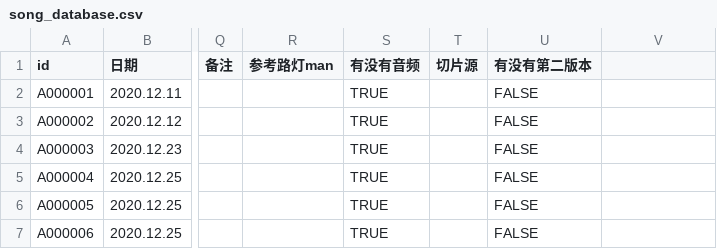
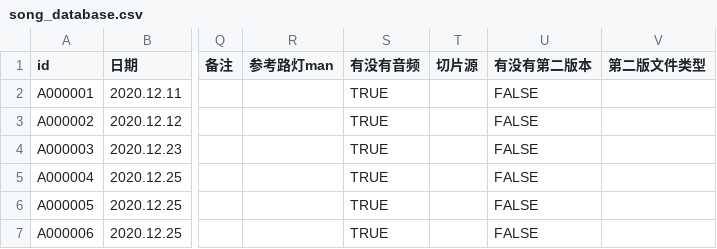
Before and after one commit to VTB-LINK/VTB-STUDIO, a CSV file: public/datasheets/song_database.csv, drawn as a sheet; only a part is shown, gaps mark what is left out; the diff names each change by its address in the sheet, - before the commit and + after, or states it on an @@ line.

Commit message:
增加第二版本文件类型设定列，支持主版本和此版本对应不同文件格式

```diff
--- a/public/datasheets/song_database.csv
+++ b/public/datasheets/song_database.csv
-V1: (empty)
+V1: 第二版文件类型
```
